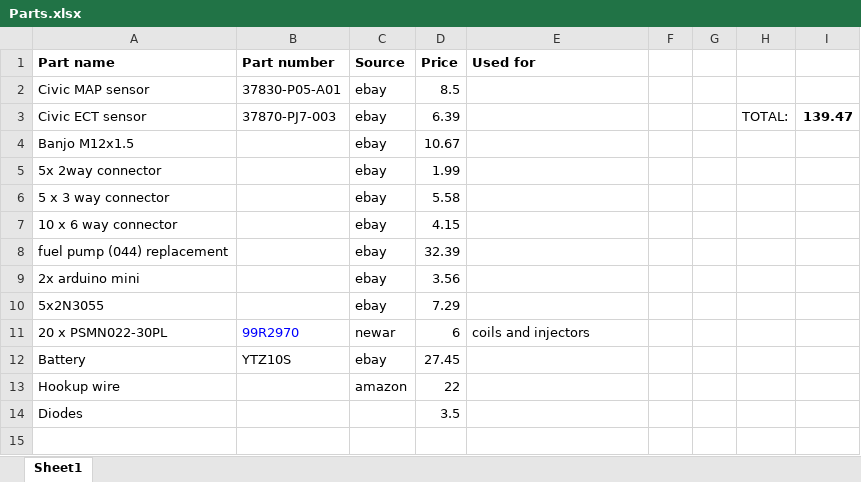
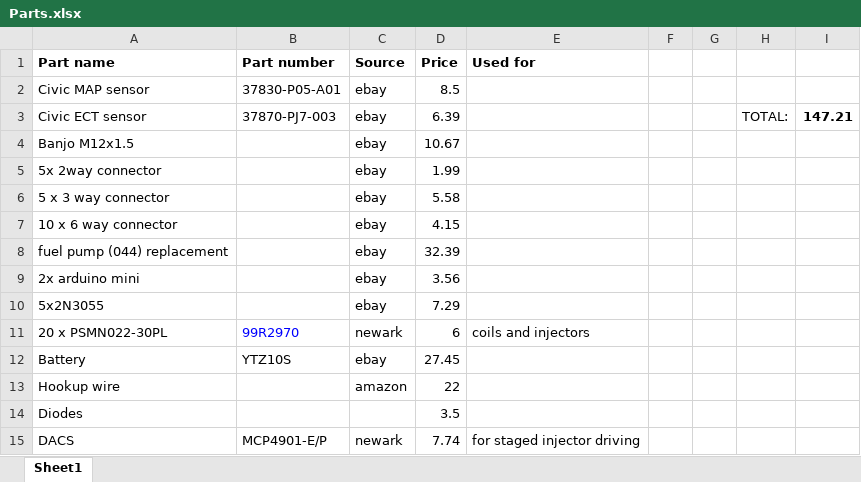
Before and after one commit to mmittek/EFI, an Excel workbook: Parts.xlsx, sheet Sheet1, drawn as a sheet; values as stored, in another font and other column widths than the file's, no borders; the diff names each change by its address in the sheet, - before the commit and + after, or states it on an @@ line.

Commit message:
Updated the parts list

```diff
--- a/Parts.xlsx (sheet Sheet1)
+++ b/Parts.xlsx (sheet Sheet1)
-I3: 139.47
+I3: 147.21
-C11 (Source): newar
+C11 (Source): newark
+row 15: DACS | MCP4901-E/P | newark | 7.74 | for staged injector driving
```
